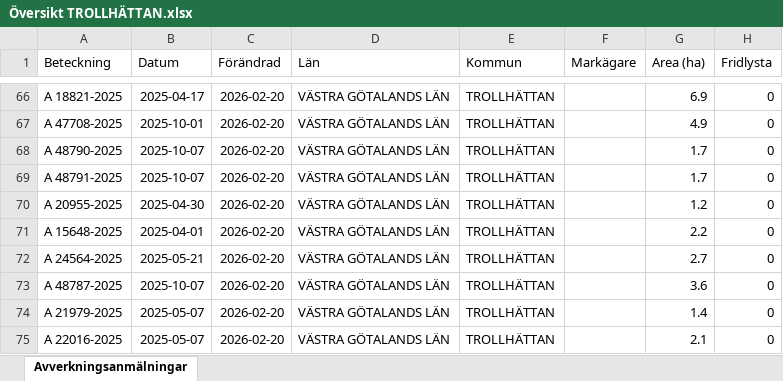
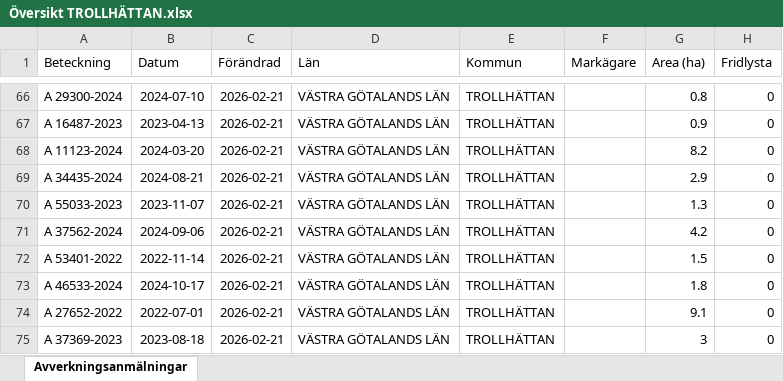
Before and after one commit to klasma/Logging_1488, an Excel workbook: Översikt TROLLHÄTTAN.xlsx, sheet Avverkningsanmälningar, drawn as a sheet; only a part is shown, gaps mark what is left out; values as stored, in another font and other column widths than the file's, no borders; the diff covers the shown part only; the diff names each change by its address in the sheet, - before the commit and + after, or states it on an @@ line.

```diff
--- a/Översikt TROLLHÄTTAN.xlsx (sheet Avverkningsanmälningar)
+++ b/Översikt TROLLHÄTTAN.xlsx (sheet Avverkningsanmälningar)
-A66 (Beteckning): A 18821-2025
+A66 (Beteckning): A 29300-2024
-B66 (Datum): 2025-04-17
+B66 (Datum): 2024-07-10
-C66:C75 (Förändrad): 2026-02-20
+C66:C75 (Förändrad): 2026-02-21
-G66 (Area (ha)): 6.9
+G66 (Area (ha)): 0.8
-A67 (Beteckning): A 47708-2025
+A67 (Beteckning): A 16487-2023
-B67 (Datum): 2025-10-01
+B67 (Datum): 2023-04-13
-G67 (Area (ha)): 4.9
+G67 (Area (ha)): 0.9
-A68 (Beteckning): A 48790-2025
+A68 (Beteckning): A 11123-2024
-B68 (Datum): 2025-10-07
+B68 (Datum): 2024-03-20
-G68 (Area (ha)): 1.7
+G68 (Area (ha)): 8.2
-A69 (Beteckning): A 48791-2025
+A69 (Beteckning): A 34435-2024
-B69 (Datum): 2025-10-07
+B69 (Datum): 2024-08-21
-G69 (Area (ha)): 1.7
+G69 (Area (ha)): 2.9
-A70 (Beteckning): A 20955-2025
+A70 (Beteckning): A 55033-2023
-B70 (Datum): 2025-04-30
+B70 (Datum): 2023-11-07
-G70 (Area (ha)): 1.2
+G70 (Area (ha)): 1.3
-A71 (Beteckning): A 15648-2025
+A71 (Beteckning): A 37562-2024
-B71 (Datum): 2025-04-01
+B71 (Datum): 2024-09-06
-G71 (Area (ha)): 2.2
+G71 (Area (ha)): 4.2
-A72 (Beteckning): A 24564-2025
+A72 (Beteckning): A 53401-2022
-B72 (Datum): 2025-05-21
+B72 (Datum): 2022-11-14
-G72 (Area (ha)): 2.7
+G72 (Area (ha)): 1.5
-A73 (Beteckning): A 48787-2025
+A73 (Beteckning): A 46533-2024
-B73 (Datum): 2025-10-07
+B73 (Datum): 2024-10-17
-G73 (Area (ha)): 3.6
+G73 (Area (ha)): 1.8
-A74 (Beteckning): A 21979-2025
+A74 (Beteckning): A 27652-2022
-B74 (Datum): 2025-05-07
+B74 (Datum): 2022-07-01
-G74 (Area (ha)): 1.4
+G74 (Area (ha)): 9.1
-A75 (Beteckning): A 22016-2025
+A75 (Beteckning): A 37369-2023
-B75 (Datum): 2025-05-07
+B75 (Datum): 2023-08-18
-G75 (Area (ha)): 2.1
+G75 (Area (ha)): 3
```
Also changed, not shown: 943 edited cells elsewhere in this sheet, artfynd/A 13597-2021 artfynd.xlsx, artfynd/A 18264-2022 artfynd.xlsx, 24 other files.
